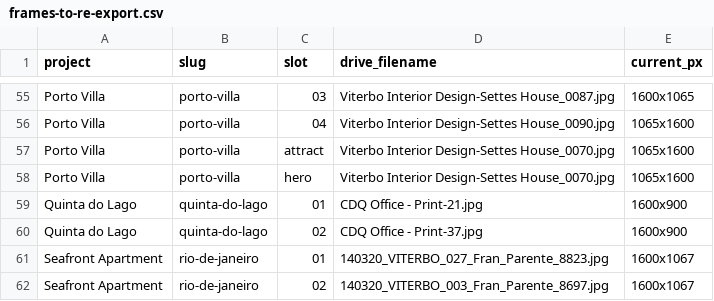
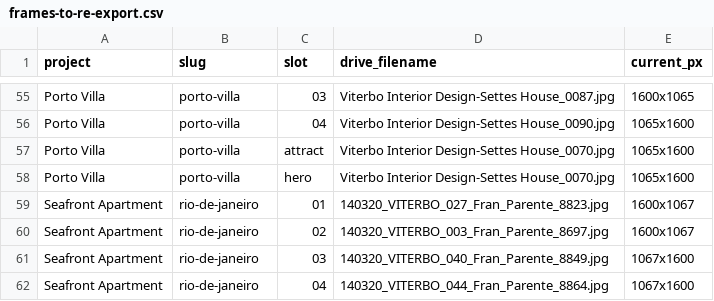
Before and after one commit to miguelsqvr-boop/viterbo-showroom, a CSV file: docs/frames-to-re-export.csv, drawn as a sheet; only a part is shown, gaps mark what is left out; the shorter side is filled out with more unchanged rows.

```diff
--- a/docs/frames-to-re-export.csv
+++ b/docs/frames-to-re-export.csv
@@ -58,4 +58,2 @@ project,slug,slot,drive_filename,current_px
 "Porto Villa",porto-villa,hero,"Viterbo Interior Design-Settes House_0070.jpg",1065x1600
-"Quinta do Lago",quinta-do-lago,01,"CDQ Office - Print-21.jpg",1600x900
-"Quinta do Lago",quinta-do-lago,02,"CDQ Office - Print-37.jpg",1600x900
 "Seafront Apartment",rio-de-janeiro,01,"140320_VITERBO_027_Fran_Parente_8823.jpg",1600x1067
```
Also changed, not shown: 9 other files.
